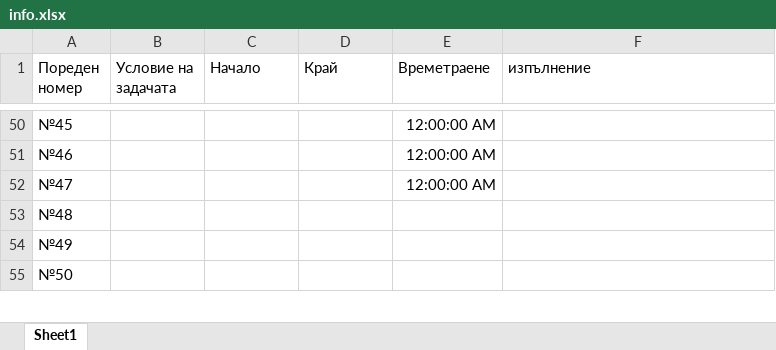
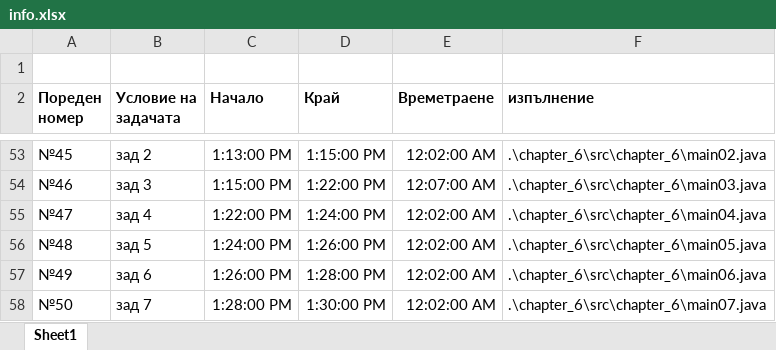
Before and after one commit to KPetrov-212/UKTC, an Excel workbook: Koparanov/info.xlsx, sheet Sheet1, drawn as a sheet; only a part is shown, gaps mark what is left out; values as stored, in another font and other column widths than the file's, no borders; addresses are those after the commit; the diff covers the shown part only; the diff names each change by its address in the sheet, - before the commit and + after, or states it on an @@ line.

```diff
--- a/Koparanov/info.xlsx (sheet Sheet1)
+++ b/Koparanov/info.xlsx (sheet Sheet1)
+row 1: (empty)
-A2:F2 bold: off
+A2:F2 bold: on
-B53 (Условие на задачата): (empty)
+B53 (Условие на задачата): зад 2
-C53 (Начало): (empty)
+C53 (Начало): 1:13:00 PM
-D53 (Край): (empty)
+D53 (Край): 1:15:00 PM
-E53 (Времетраене): 12:00:00 AM
+E53 (Времетраене): 12:02:00 AM
-F53 (изпълнение): (empty)
+F53 (изпълнение): .\chapter_6\src\chapter_6\main02.java
-B54 (Условие на задачата): (empty)
+B54 (Условие на задачата): зад 3
-C54 (Начало): (empty)
+C54 (Начало): 1:15:00 PM
-D54 (Край): (empty)
+D54 (Край): 1:22:00 PM
-E54 (Времетраене): 12:00:00 AM
+E54 (Времетраене): 12:07:00 AM
-F54 (изпълнение): (empty)
+F54 (изпълнение): .\chapter_6\src\chapter_6\main03.java
-B55 (Условие на задачата): (empty)
+B55 (Условие на задачата): зад 4
-C55 (Начало): (empty)
+C55 (Начало): 1:22:00 PM
-D55 (Край): (empty)
+D55 (Край): 1:24:00 PM
-E55 (Времетраене): 12:00:00 AM
+E55 (Времетраене): 12:02:00 AM
-F55 (изпълнение): (empty)
+F55 (изпълнение): .\chapter_6\src\chapter_6\main04.java
-B56 (Условие на задачата): (empty)
+B56 (Условие на задачата): зад 5
-C56 (Начало): (empty)
+C56 (Начало): 1:24:00 PM
-D56 (Край): (empty)
+D56 (Край): 1:26:00 PM
-E56:E58 (Времетраене): (empty)
+E56:E58 (Времетраене): 12:02:00 AM
-F56 (изпълнение): (empty)
+F56 (изпълнение): .\chapter_6\src\chapter_6\main05.java
-B57 (Условие на задачата): (empty)
+B57 (Условие на задачата): зад 6
-C57 (Начало): (empty)
+C57 (Начало): 1:26:00 PM
-D57 (Край): (empty)
+D57 (Край): 1:28:00 PM
-F57 (изпълнение): (empty)
+F57 (изпълнение): .\chapter_6\src\chapter_6\main06.java
-B58 (Условие на задачата): (empty)
+B58 (Условие на задачата): зад 7
-C58 (Начало): (empty)
+C58 (Начало): 1:28:00 PM
-D58 (Край): (empty)
+D58 (Край): 1:30:00 PM
-F58 (изпълнение): (empty)
+F58 (изпълнение): .\chapter_6\src\chapter_6\main07.java
```
Also changed, not shown: 38 added rows, 31 removed rows and 80 edited cells elsewhere in this sheet, formulas that keep their value, 26 other files.
